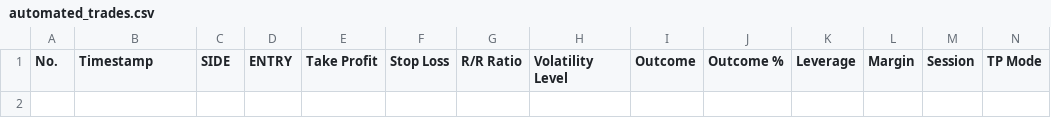
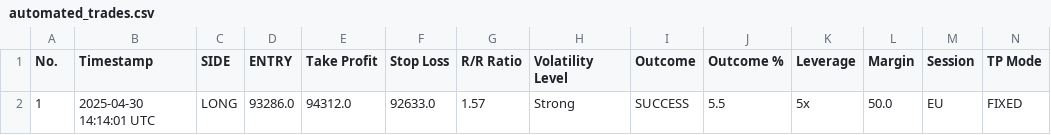
Before and after one commit to spirosrap/crypto-finance, a CSV file: automated_trades.csv, drawn as a sheet; only a part is shown; rows hold the shown columns only; the diff names each change by its address in the sheet, - before the commit and + after, or states it on an @@ line.

Commit message:
update of logs

```diff
--- a/automated_trades.csv
+++ b/automated_trades.csv
+row 2: 1 | 2025-04-30 14:14:01 UTC | LONG | 93286.0 | 94312.0 | 92633.0 | 1.57 | Strong | SUCCESS | 5.5 | 5x | 50.0 | EU | FIXED
```
